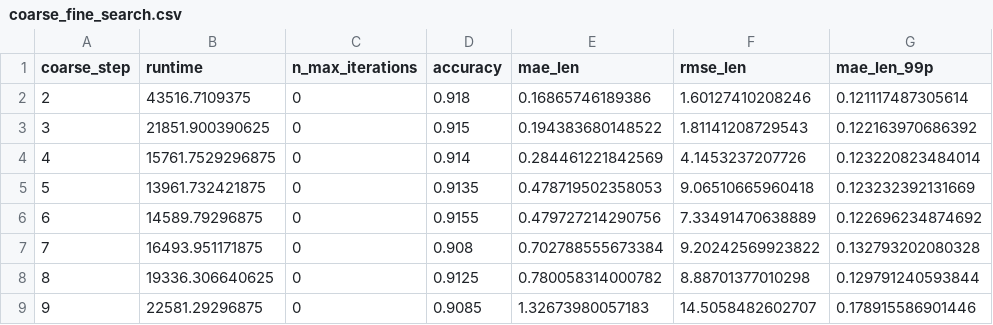
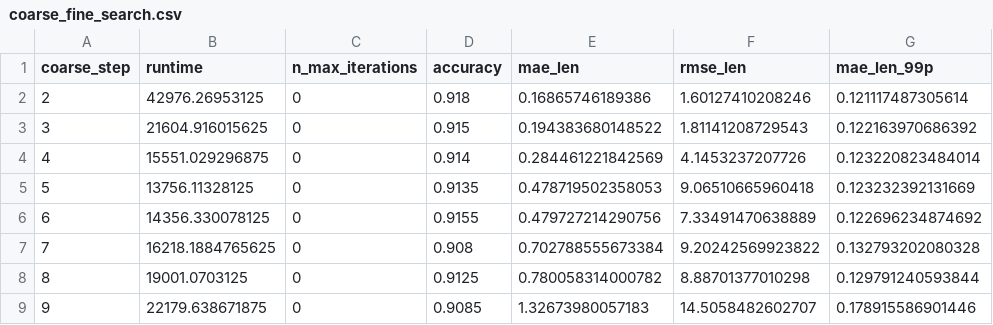
Before and after one commit to rp-alevato/TCC, a CSV file: data/experimental_results/hyperparameters/coarse_fine_search.csv, drawn as a sheet; only a part is shown; the diff names each change by its address in the sheet, - before the commit and + after, or states it on an @@ line.

Commit message:
Add final results

```diff
--- a/data/experimental_results/hyperparameters/coarse_fine_search.csv
+++ b/data/experimental_results/hyperparameters/coarse_fine_search.csv
-B2 (runtime): 43516.7109375
+B2 (runtime): 42976.26953125
-B3 (runtime): 21851.900390625
+B3 (runtime): 21604.916015625
-B4 (runtime): 15761.7529296875
+B4 (runtime): 15551.029296875
-B5 (runtime): 13961.732421875
+B5 (runtime): 13756.11328125
-B6 (runtime): 14589.79296875
+B6 (runtime): 14356.330078125
-B7 (runtime): 16493.951171875
+B7 (runtime): 16218.1884765625
-B8 (runtime): 19336.306640625
+B8 (runtime): 19001.0703125
-B9 (runtime): 22581.29296875
+B9 (runtime): 22179.638671875
```
Also changed, not shown: 5 other files.
